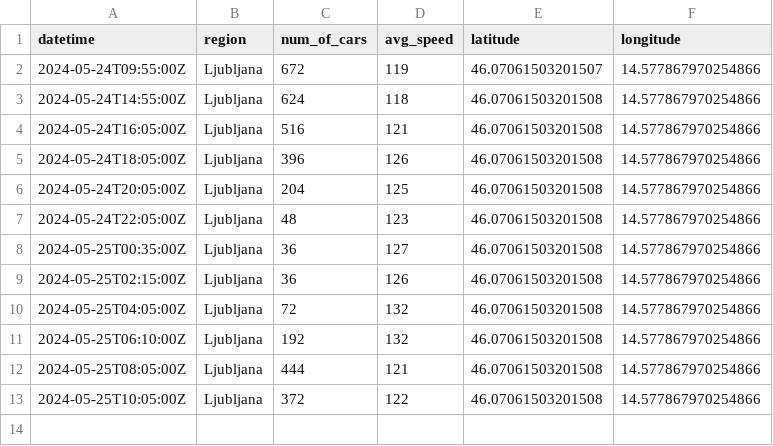
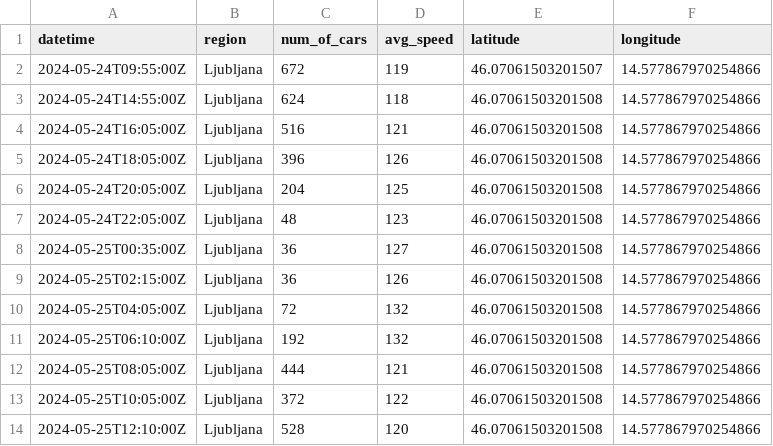
Before and after one commit to ChiefPatrik/trafficPredictions, a CSV file: data/processed/Ljubljana_traffic_data.csv, drawn as a sheet.

```diff
--- a/data/processed/Ljubljana_traffic_data.csv
+++ b/data/processed/Ljubljana_traffic_data.csv
@@ -13 +13,2 @@ datetime,region,num_of_cars,avg_speed,latitude,longitude
 2024-05-25T10:05:00Z,Ljubljana,372,122,46.07061503201508,14.577867970254866
+2024-05-25T12:10:00Z,Ljubljana,528,120,46.07061503201508,14.577867970254866
```
Also changed, not shown: data/processed/Maribor_traffic_data.csv, data/processed/Pomurska_traffic_data.csv, 4 other files.
